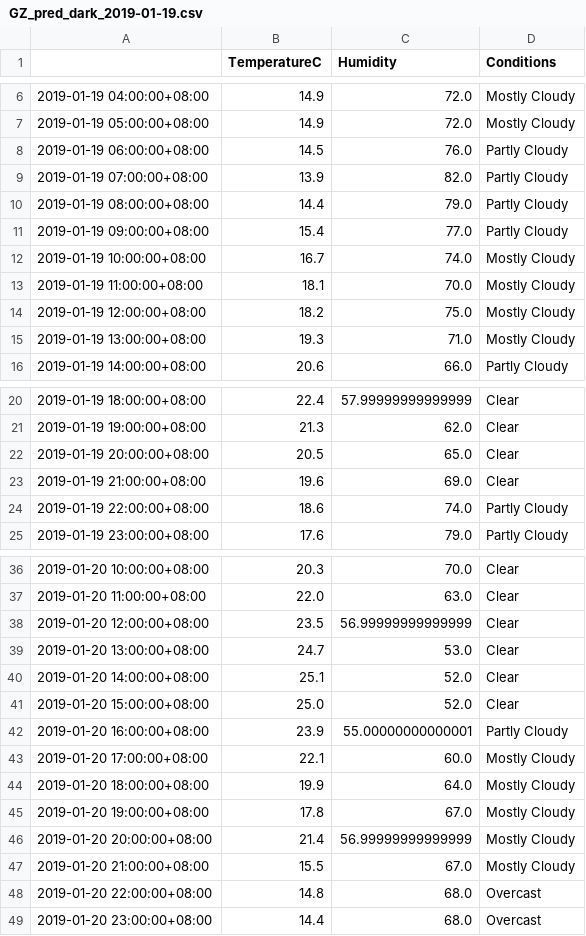
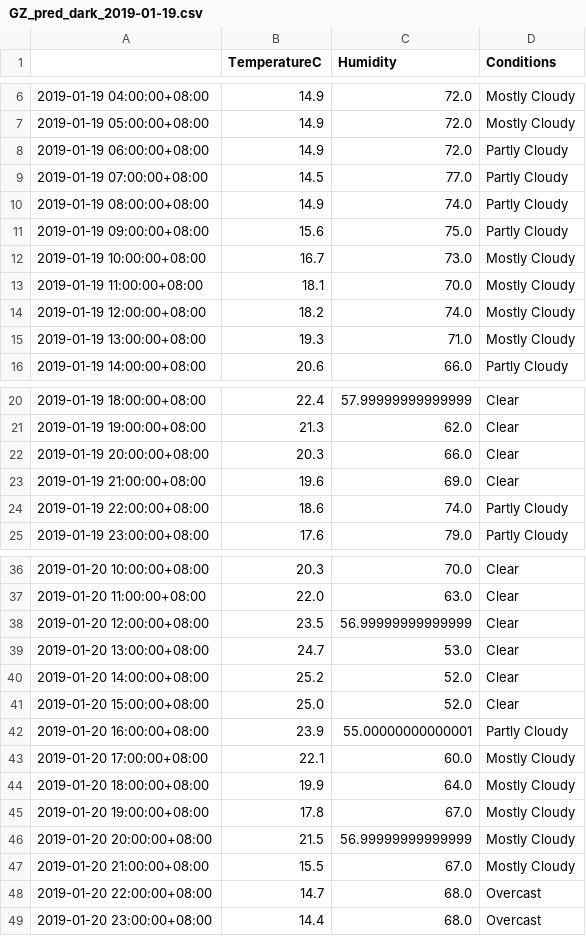
Before and after one commit to leonardmac0614/update_realtime, a CSV file: predict_files/GZ_pred_dark_2019-01-19.csv, drawn as a sheet; only a part is shown, gaps mark what is left out.

```diff
--- a/predict_files/GZ_pred_dark_2019-01-19.csv
+++ b/predict_files/GZ_pred_dark_2019-01-19.csv
@@ -7,9 +7,9 @@
 2019-01-19 05:00:00+08:00,14.9,72.0,Mostly Cloudy
-2019-01-19 06:00:00+08:00,14.5,76.0,Partly Cloudy
-2019-01-19 07:00:00+08:00,13.9,82.0,Partly Cloudy
-2019-01-19 08:00:00+08:00,14.4,79.0,Partly Cloudy
-2019-01-19 09:00:00+08:00,15.4,77.0,Partly Cloudy
-2019-01-19 10:00:00+08:00,16.7,74.0,Mostly Cloudy
+2019-01-19 06:00:00+08:00,14.9,72.0,Partly Cloudy
+2019-01-19 07:00:00+08:00,14.5,77.0,Partly Cloudy
+2019-01-19 08:00:00+08:00,14.9,74.0,Partly Cloudy
+2019-01-19 09:00:00+08:00,15.6,75.0,Partly Cloudy
+2019-01-19 10:00:00+08:00,16.7,73.0,Mostly Cloudy
 2019-01-19 11:00:00+08:00,18.1,70.0,Mostly Cloudy
-2019-01-19 12:00:00+08:00,18.2,75.0,Mostly Cloudy
+2019-01-19 12:00:00+08:00,18.2,74.0,Mostly Cloudy
 2019-01-19 13:00:00+08:00,19.3,71.0,Mostly Cloudy
@@ -21,3 +21,3 @@
 2019-01-19 19:00:00+08:00,21.3,62.0,Clear
-2019-01-19 20:00:00+08:00,20.5,65.0,Clear
+2019-01-19 20:00:00+08:00,20.3,66.0,Clear
 2019-01-19 21:00:00+08:00,19.6,69.0,Clear
@@ -39,3 +39,3 @@
 2019-01-20 13:00:00+08:00,24.7,53.0,Clear
-2019-01-20 14:00:00+08:00,25.1,52.0,Clear
+2019-01-20 14:00:00+08:00,25.2,52.0,Clear
 2019-01-20 15:00:00+08:00,25.0,52.0,Clear
@@ -45,5 +45,5 @@
 2019-01-20 19:00:00+08:00,17.8,67.0,Mostly Cloudy
-2019-01-20 20:00:00+08:00,21.4,56.99999999999999,Mostly Cloudy
+2019-01-20 20:00:00+08:00,21.5,56.99999999999999,Mostly Cloudy
 2019-01-20 21:00:00+08:00,15.5,67.0,Mostly Cloudy
-2019-01-20 22:00:00+08:00,14.8,68.0,Overcast
+2019-01-20 22:00:00+08:00,14.7,68.0,Overcast
 2019-01-20 23:00:00+08:00,14.4,68.0,Overcast
```
Also changed, not shown: GZ_his_dark.csv.
